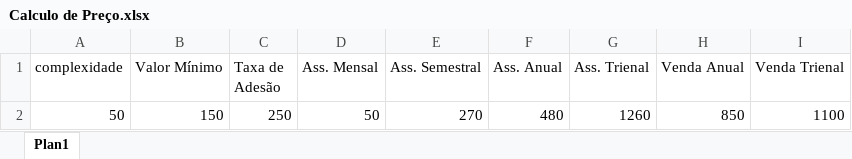
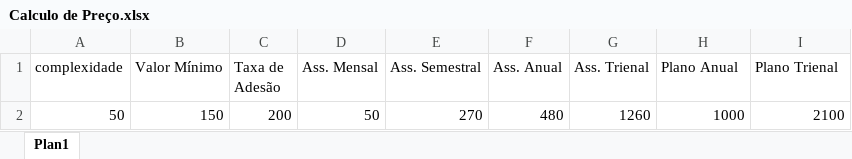
Before and after one commit to LeoBessa403/library, an Excel workbook: Documentos/Calculo de Preço.xlsx, sheet Plan1, drawn as a sheet; values as stored, in another font and other column widths than the file's, no borders; the diff names each change by its address in the sheet, - before the commit and + after, or states it on an @@ line.

```diff
--- a/Documentos/Calculo de Preço.xlsx (sheet Plan1)
+++ b/Documentos/Calculo de Preço.xlsx (sheet Plan1)
-H1: Venda Anual
+H1: Plano Anual
-I1: Venda Trienal
+I1: Plano Trienal
-C2 (Taxa de Adesão): 250
+C2 (Taxa de Adesão): 200
-H2 (Plano Anual): 850
+H2 (Plano Anual): 1000
-I2 (Plano Trienal): 1100
+I2 (Plano Trienal): 2100
```
